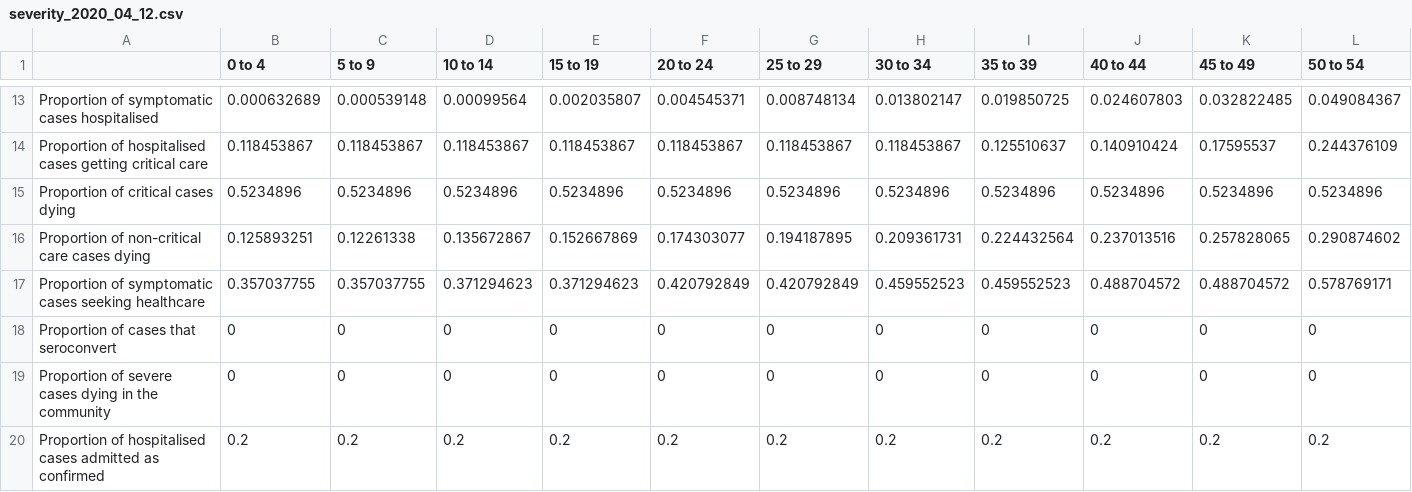
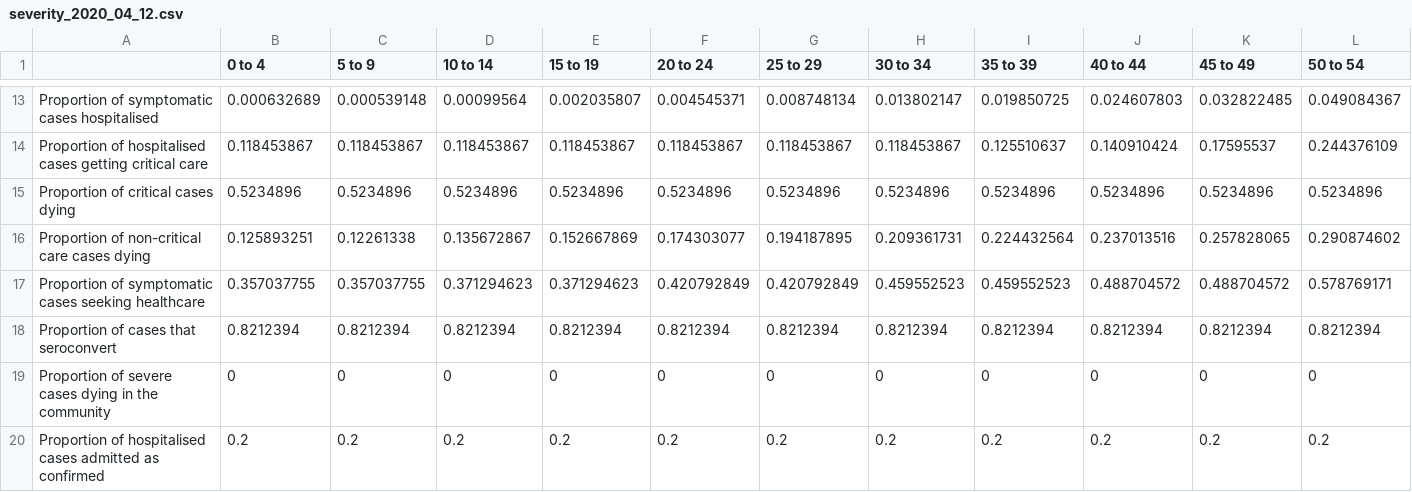
Before and after one commit to mrc-ide/sircovid, a CSV file: inst/extdata/severity_2020_04_12.csv, drawn as a sheet; only a part is shown, gaps mark what is left out; the diff covers the shown part only; the diff names each change by its address in the sheet, - before the commit and + after, or states it on an @@ line.

```diff
--- a/inst/extdata/severity_2020_04_12.csv
+++ b/inst/extdata/severity_2020_04_12.csv
-B18 (0 to 4): 0
+B18 (0 to 4): 0.8212394
-C18 (5 to 9): 0
+C18 (5 to 9): 0.8212394
-D18 (10 to 14): 0
+D18 (10 to 14): 0.8212394
-E18 (15 to 19): 0
+E18 (15 to 19): 0.8212394
-F18 (20 to 24): 0
+F18 (20 to 24): 0.8212394
-G18 (25 to 29): 0
+G18 (25 to 29): 0.8212394
-H18 (30 to 34): 0
+H18 (30 to 34): 0.8212394
-I18 (35 to 39): 0
+I18 (35 to 39): 0.8212394
-J18 (40 to 44): 0
+J18 (40 to 44): 0.8212394
-K18 (45 to 49): 0
+K18 (45 to 49): 0.8212394
-L18 (50 to 54): 0
+L18 (50 to 54): 0.8212394
```
Also changed, not shown: 6 edited cells elsewhere in this file, inst/extdata/fitted_parameters.csv, 1 other file.
